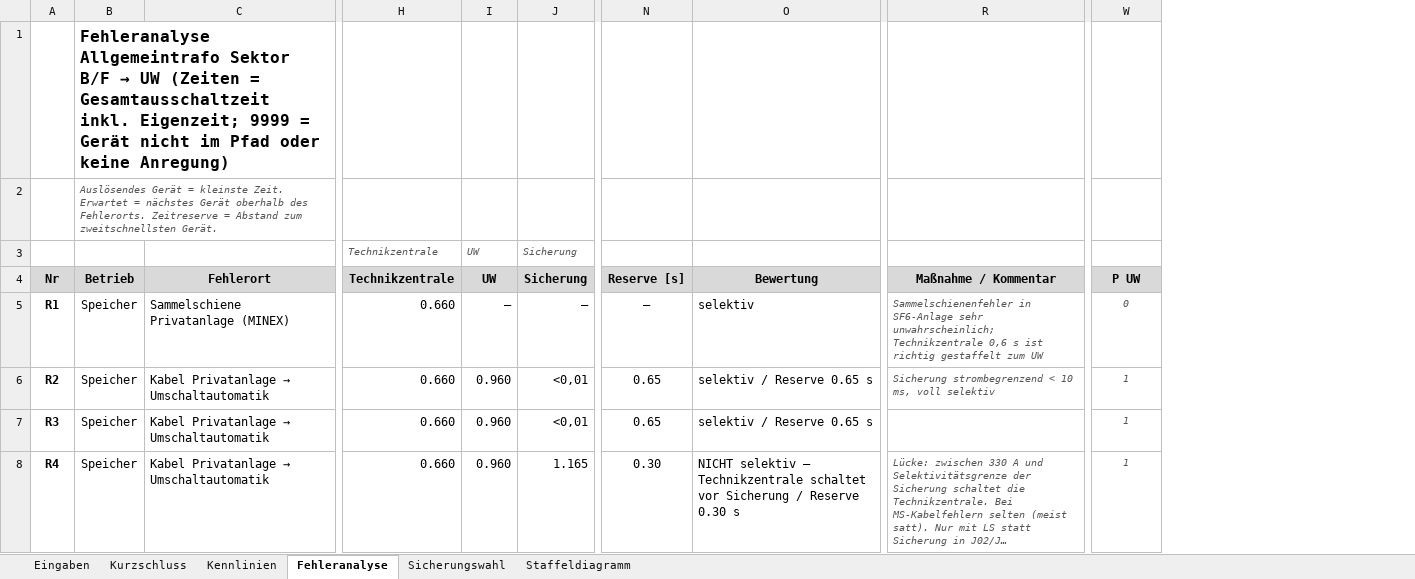
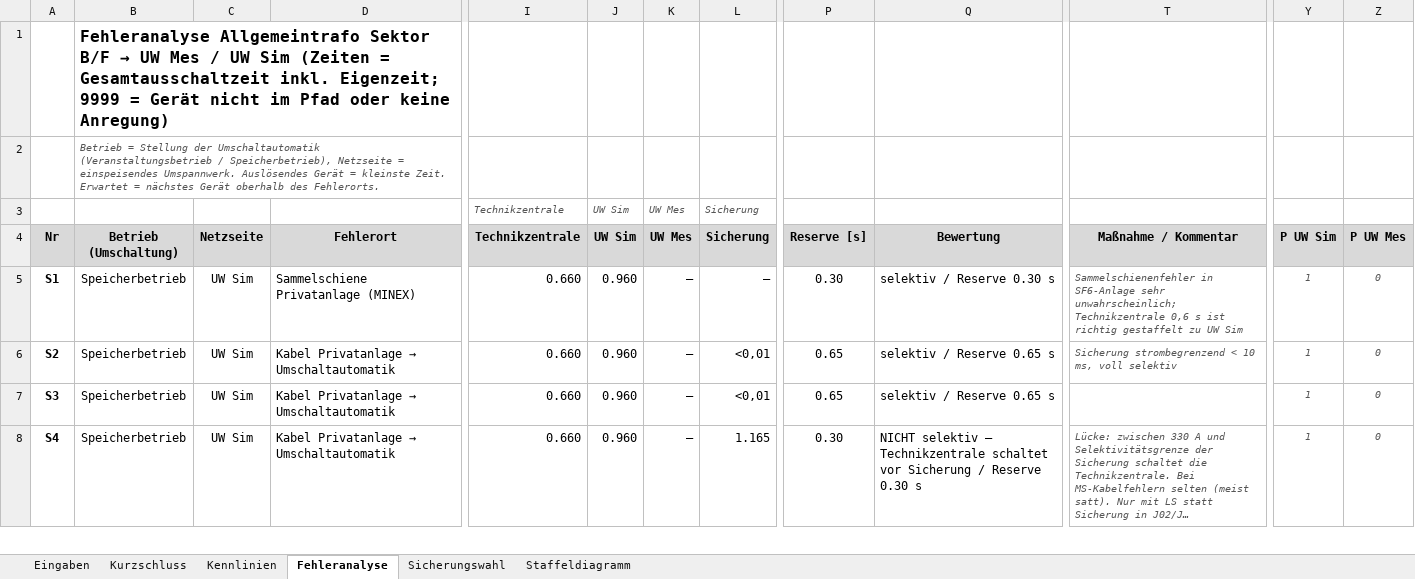
Before and after one commit to TBH-Stefan/Homepage, an Excel workbook: out/Selektivitaet_Allgemeintrafo_BF_EHS.xlsx, sheet Fehleranalyse, drawn as a sheet; only a part is shown, gaps mark what is left out; long unchanged cells end in …; values as stored, in another font and other column widths than the file's, no borders; removed rows and columns are numbered as before the commit, all else as after; the diff covers the shown part only; the diff names each change by its address in the sheet, - before the commit and + after, or states it on an @@ line.

```diff
--- a/out/Selektivitaet_Allgemeintrafo_BF_EHS.xlsx (sheet Fehleranalyse)
+++ b/out/Selektivitaet_Allgemeintrafo_BF_EHS.xlsx (sheet Fehleranalyse)
-column B (Betrieb), rows 1-2: Fehleranalyse Allgemeintrafo Sektor B/F → UW (Zeiten = Gesamtausschaltzeit inkl. Eigenzeit; 9999 = Gerät nicht im Pfad oder keine Anregung) | Auslösendes Gerät = kleinste Zeit. Erwartet = nächstes Gerät oberhalb des Fehlerorts. Zeitreserve = Abstand zum zweitschnellsten Gerät.; rows 5-8: all Speicher
+column B (Betrieb (Umschaltung)), rows 1-2: Fehleranalyse Allgemeintrafo Sektor B/F → UW Mes / UW Sim (Zeiten = Gesamtausschaltzeit inkl. Eigenzeit; 9999 = Gerät nicht im Pfad oder keine Anregung) | Betrieb = Stellung der Umschaltautomatik (Veranstaltungsbetrieb / Speicherbetrieb), Netzseite = einspeisendes Umspannwerk. Auslösendes Gerät = kleinste Zeit. Erwartet = nächstes Gerät oberhalb des Fehlerorts.; rows 5-8: all Speicherbetrieb
+column C (Netzseite), rows 5-8: all UW Sim
+column K (UW Mes), row 3: UW Mes; rows 5-8: all –
+column Z (P UW Mes), rows 5-8: all 0
-J3:J4 (UW Sim): UW
+J3:J4 (UW Sim): UW Sim
-Y4: P UW
+Y4: P UW Sim
-A5 (Nr): R1
+A5 (Nr): S1
-J5 (UW Sim): –
+J5 (UW Sim): 0.960
-P5 (Reserve [s]): –
+P5 (Reserve [s]): 0.30
-Q5 (Bewertung): selektiv
+Q5 (Bewertung): selektiv / Reserve 0.30 s
-T5 (Maßnahme / Kommentar): …richtig gestaffelt zum UW
+T5 (Maßnahme / Kommentar): …richtig gestaffelt zu UW Sim
-Y5 (P UW Sim): 0
+Y5 (P UW Sim): 1
-A6 (Nr): R2
+A6 (Nr): S2
-A7 (Nr): R3
+A7 (Nr): S3
-A8 (Nr): R4
+A8 (Nr): S4
```
Also changed, not shown: 27 edited cells elsewhere in this sheet, sheet Staffeldiagramm, sheet Eingaben, sheet Kurzschluss, sheet Sicherungswahl, formulas that keep their value, charts or pictures, 2 other files.
